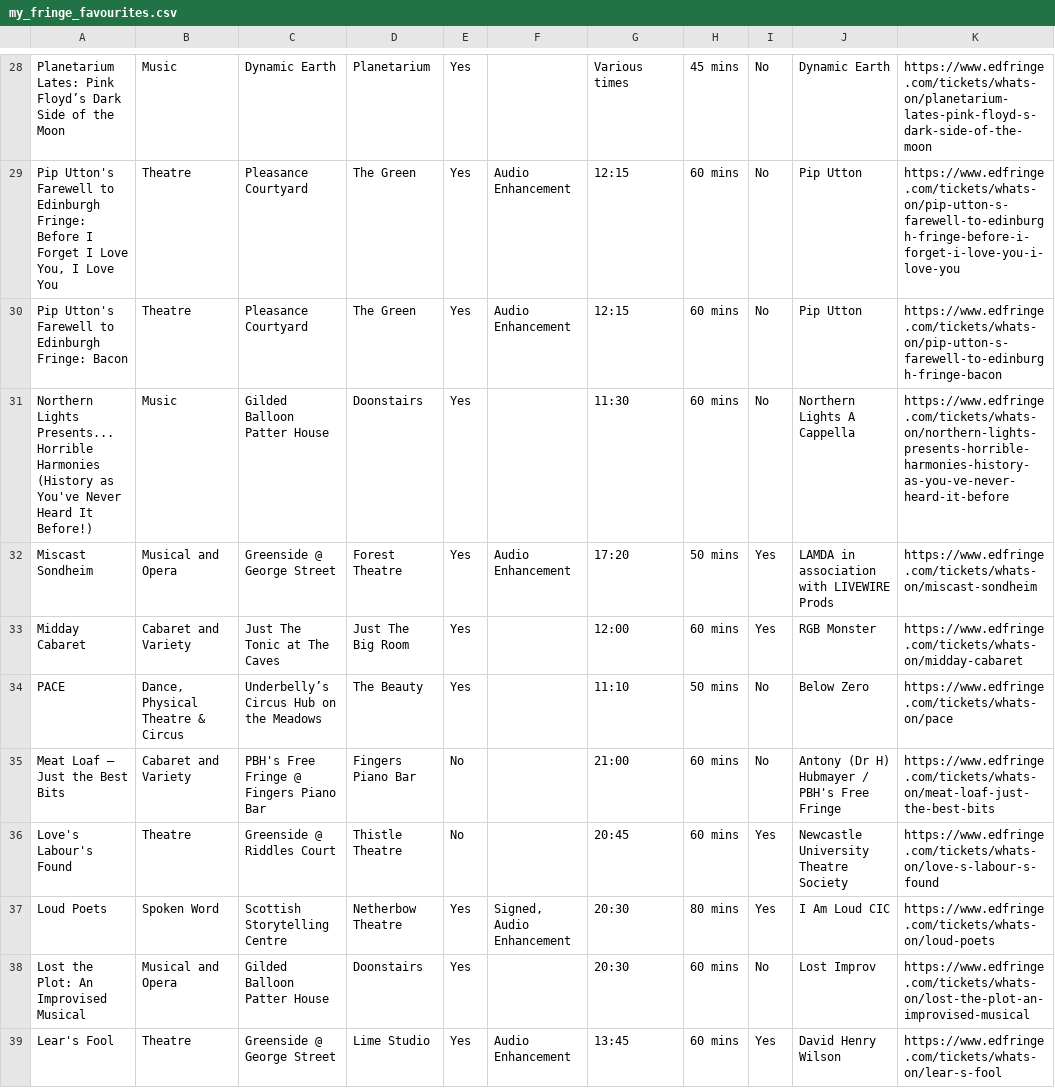
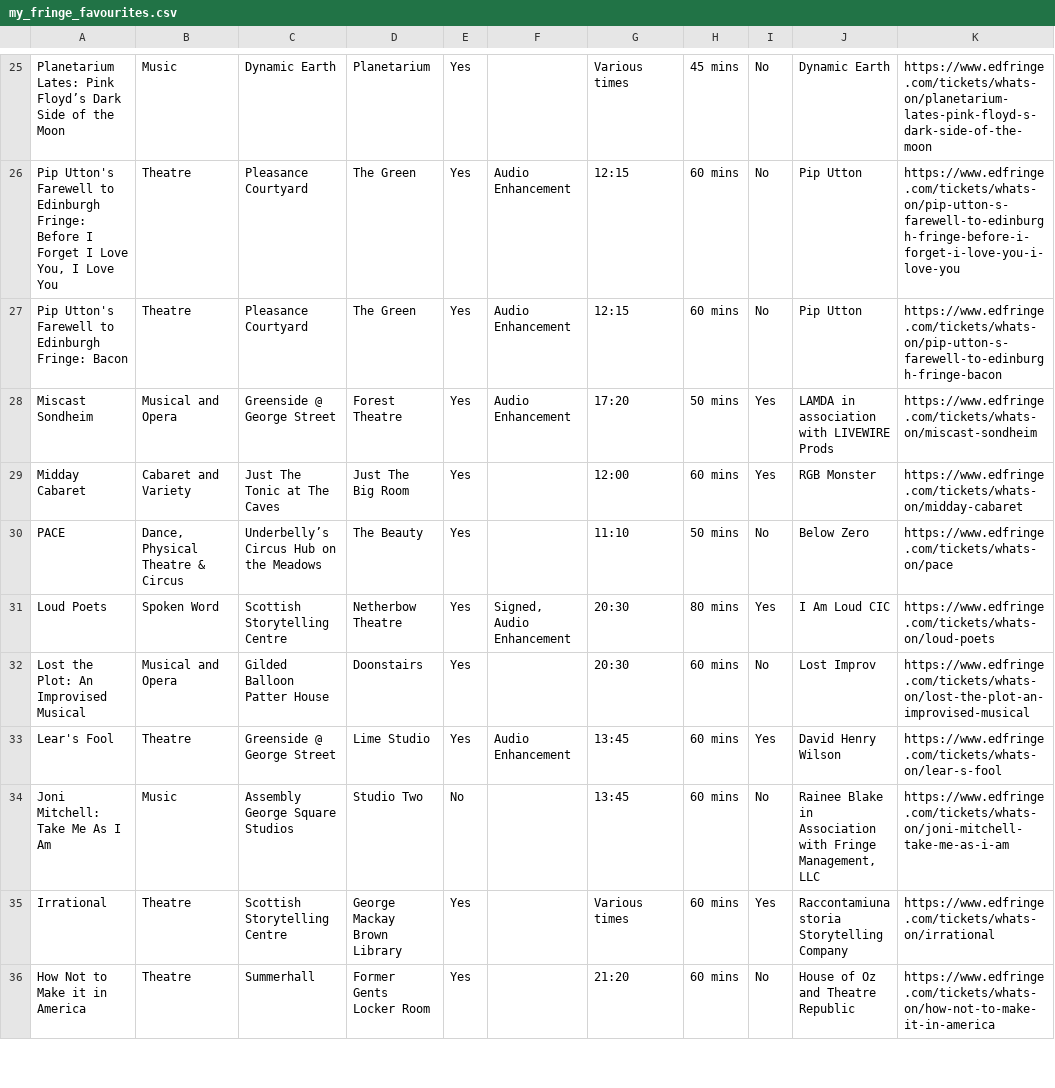
Before and after one commit to richardl62/fringe-favourites, a CSV file: my_fringe_favourites.csv, drawn as a sheet; only a part is shown, gaps mark what is left out; the shorter side is filled out with more unchanged rows; the diff covers the shown part only.

```diff
--- a/my_fringe_favourites.csv
+++ b/my_fringe_favourites.csv
@@ -30,3 +27,2 @@ Planetarium Lates: Pink Floyd’s Dark Side of the Moon,Music,Dynamic Earth,Plan
 Pip Utton's Farewell to Edinburgh Fringe: Bacon,Theatre,Pleasance Courtyard,The Green,Yes,Audio Enhancement,12:15,60 mins,No,Pip Utton,https://www.edfringe.com/tickets/whats-on/pip-utton-s-farewell-to-edinburgh-fringe-bacon
-Northern Lights Presents... Horrible Harmonies (History as You've Never Heard It Before!),Music,Gilded Balloon Patter House,Doonstairs,Yes,,11:30,60 mins,No,Northern Lights A Cappella,https://www.edfringe.com/tickets/whats-on/northern-lights-presents-horrible-harmonies-history-as-you-ve-never-heard-it-before
 Miscast Sondheim,Musical and Opera,Greenside @ George Street,Forest Theatre,Yes,Audio Enhancement,17:20,50 mins,Yes,LAMDA in association with LIVEWIRE Prods,https://www.edfringe.com/tickets/whats-on/miscast-sondheim
@@ -34,4 +30,2 @@ Midday Cabaret,Cabaret and Variety,Just The Tonic at The Caves,Just The Big Room
 PACE,"Dance, Physical Theatre & Circus",Underbelly’s Circus Hub on the Meadows,The Beauty,Yes,,11:10,50 mins,No,Below Zero,https://www.edfringe.com/tickets/whats-on/pace
-Meat Loaf – Just the Best Bits,Cabaret and Variety,PBH's Free Fringe @ Fingers Piano Bar,Fingers Piano Bar,No,,21:00,60 mins,No,Antony (Dr H) Hubmayer / PBH's Free Fringe,https://www.edfringe.com/tickets/whats-on/meat-loaf-just-the-best-bits
-Love's Labour's Found,Theatre,Greenside @ Riddles Court,Thistle Theatre,No,,20:45,60 mins,Yes,Newcastle University Theatre Society,https://www.edfringe.com/tickets/whats-on/love-s-labour-s-found
 Loud Poets,Spoken Word,Scottish Storytelling Centre,Netherbow Theatre,Yes,"Signed, Audio Enhancement",20:30,80 mins,Yes,I Am Loud CIC,https://www.edfringe.com/tickets/whats-on/loud-poets
```
Also changed, not shown: 1 added row, 13 removed rows and 1 edited cell elsewhere in this file, 4 other files.
